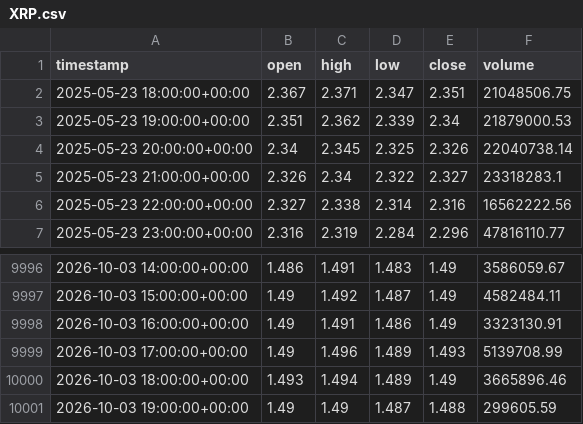
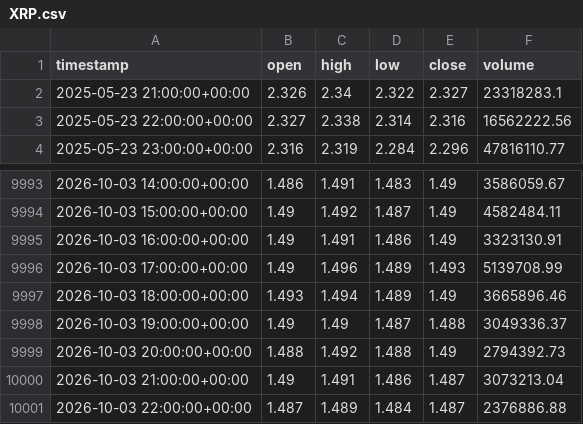
Before and after one commit to punkgenius84/Waynes-World-XRP-Bot, a CSV file: history/XRP.csv, drawn as a sheet; only a part is shown, gaps mark what is left out.

```diff
--- a/history/XRP.csv
+++ b/history/XRP.csv
@@ -1,5 +1,2 @@
 timestamp,open,high,low,close,volume
-2025-05-23 18:00:00+00:00,2.367,2.371,2.347,2.351,21048506.75
-2025-05-23 19:00:00+00:00,2.351,2.362,2.339,2.34,21879000.53
-2025-05-23 20:00:00+00:00,2.34,2.345,2.325,2.326,22040738.14
 2025-05-23 21:00:00+00:00,2.326,2.34,2.322,2.327,23318283.1
@@ -10000,2 +9997,5 @@ timestamp,open,high,low,close,volume
 2026-10-03 18:00:00+00:00,1.493,1.494,1.489,1.49,3665896.46
-2026-10-03 19:00:00+00:00,1.49,1.49,1.487,1.488,299605.59
+2026-10-03 19:00:00+00:00,1.49,1.49,1.487,1.488,3049336.37
+2026-10-03 20:00:00+00:00,1.488,1.492,1.488,1.49,2794392.73
+2026-10-03 21:00:00+00:00,1.49,1.491,1.486,1.487,3073213.04
+2026-10-03 22:00:00+00:00,1.487,1.489,1.484,1.487,2376886.88
```
